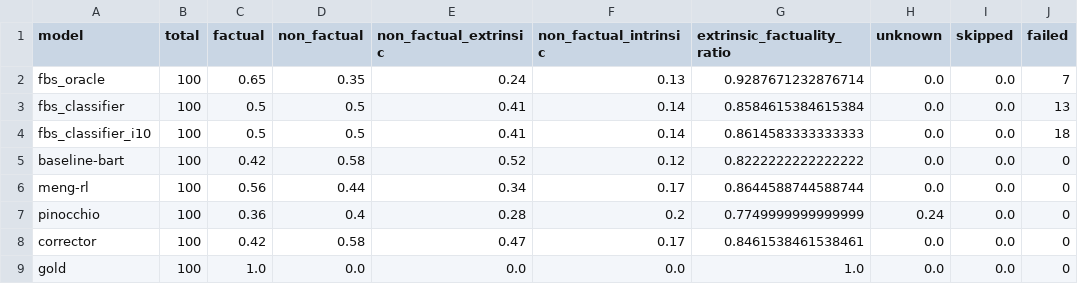
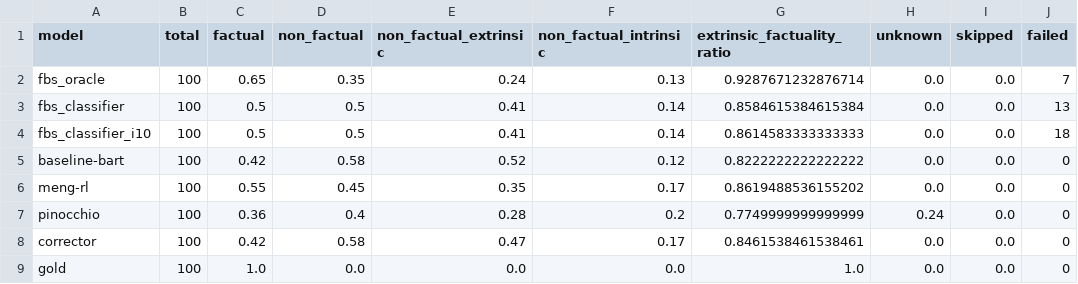
Before and after one commit to danton-nlp/GEF, a CSV file: results/evaluation/bart-test-extrinsic-100.csv, drawn as a sheet; only a part is shown; the diff names each change by its address in the sheet, - before the commit and + after, or states it on an @@ line.

Commit message:
Updated results & 1 annotation

```diff
--- a/results/evaluation/bart-test-extrinsic-100.csv
+++ b/results/evaluation/bart-test-extrinsic-100.csv
-C6 (factual): 0.56
+C6 (factual): 0.55
-D6 (non_factual): 0.44
+D6 (non_factual): 0.45
-E6 (non_factual_extrinsic): 0.34
+E6 (non_factual_extrinsic): 0.35
-G6 (extrinsic_factuality_ratio): 0.8644588744588744
+G6 (extrinsic_factuality_ratio): 0.8619488536155202
```
Also changed, not shown: 3 other files.
